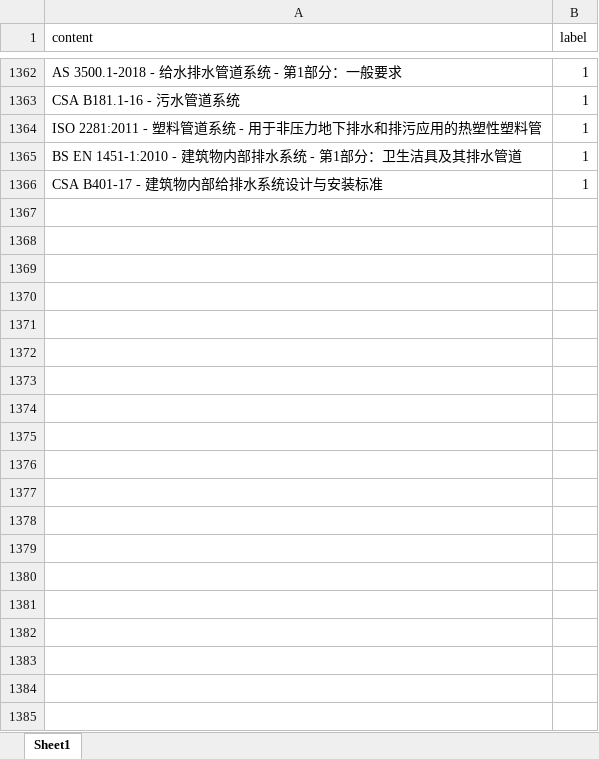
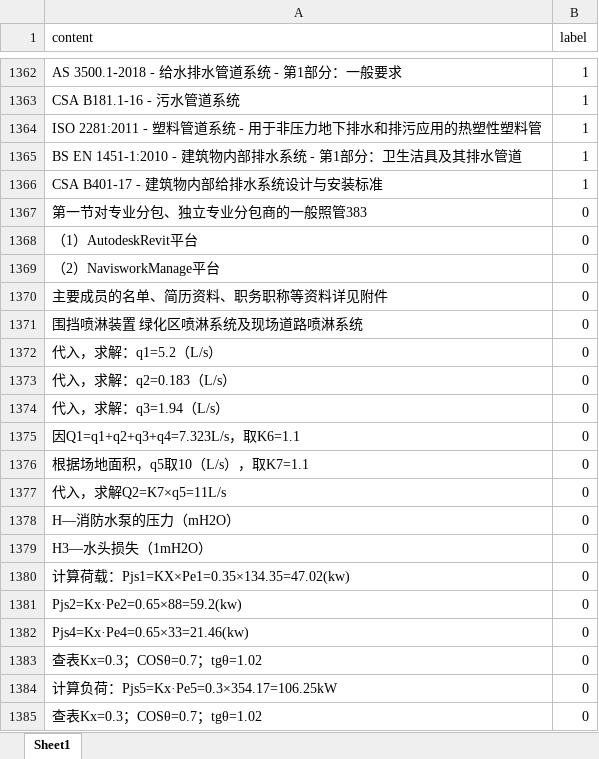
Before and after one commit to imnbwd/tech_bid_ex, an Excel workbook: training/data/tech_standard_data.xlsx, sheet Sheet1, drawn as a sheet; only a part is shown, gaps mark what is left out; values as stored, in another font and other column widths than the file's, no borders; the diff covers the shown part only; the diff names each change by its address in the sheet, - before the commit and + after, or states it on an @@ line.

```diff
--- a/training/data/tech_standard_data.xlsx (sheet Sheet1)
+++ b/training/data/tech_standard_data.xlsx (sheet Sheet1)
+row 1367: 第一节对专业分包、独立专业分包商的一般照管383 | 0
+row 1368: （1）AutodeskRevit平台 | 0
+row 1369: （2）NavisworkManage平台 | 0
+row 1370: 主要成员的名单、简历资料、职务职称等资料详见附件 | 0
+row 1371: 围挡喷淋装置 绿化区喷淋系统及现场道路喷淋系统 | 0
+row 1372: 代入，求解：q1=5.2（L/s） | 0
+row 1373: 代入，求解：q2=0.183（L/s） | 0
+row 1374: 代入，求解：q3=1.94（L/s） | 0
+row 1375: 因Q1=q1+q2+q3+q4=7.323L/s，取K6=1.1 | 0
+row 1376: 根据场地面积，q5取10（L/s），取K7=1.1 | 0
+row 1377: 代入，求解Q2=K7×q5=11L/s | 0
+row 1378: H—消防水泵的压力（mH2O） | 0
+row 1379: H3—水头损失（1mH2O） | 0
+row 1380: 计算荷载：Pjs1=KX×Pe1=0.35×134.35=47.02(kw) | 0
+row 1381: Pjs2=Kx·Pe2=0.65×88=59.2(kw) | 0
+row 1382: Pjs4=Kx·Pe4=0.65×33=21.46(kw) | 0
+row 1383: 查表Kx=0.3；COSθ=0.7；tgθ=1.02 | 0
+row 1384: 计算负荷：Pjs5=Kx·Pe5=0.3×354.17=106.25kW | 0
+row 1385: 查表Kx=0.3；COSθ=0.7；tgθ=1.02 | 0
```
Also changed, not shown: 279 added rows and 532 hidden or unhidden rows elsewhere in this sheet, 4 other files.
